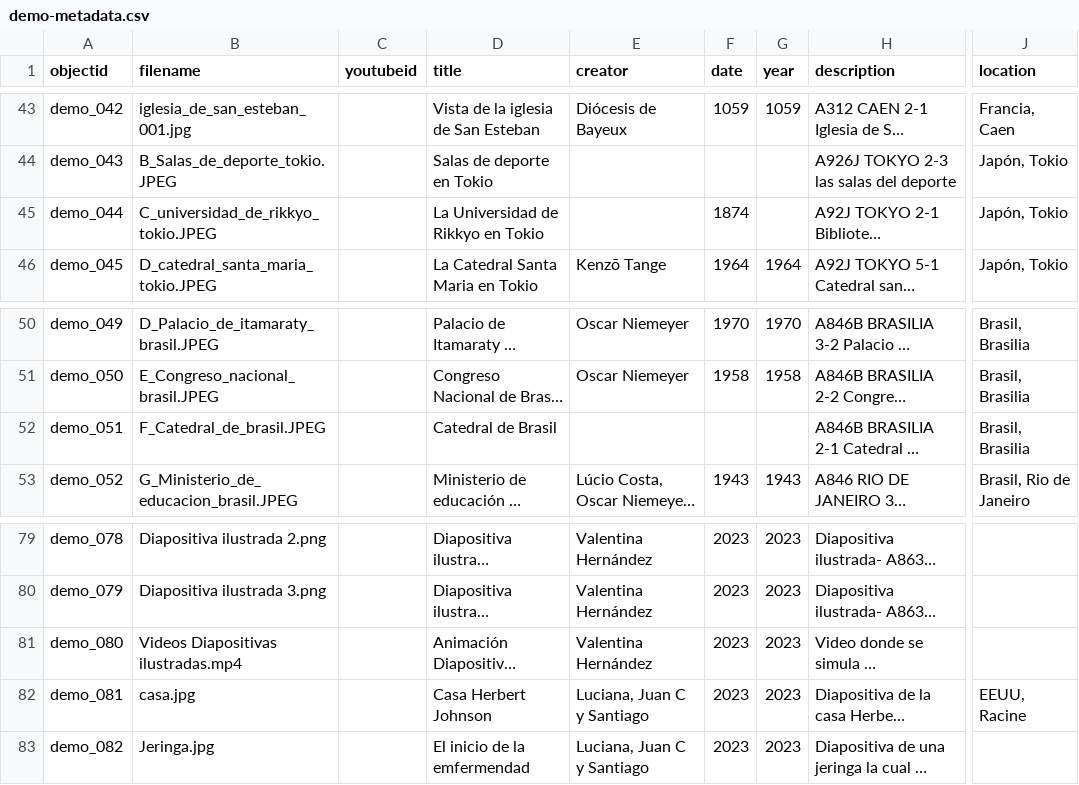
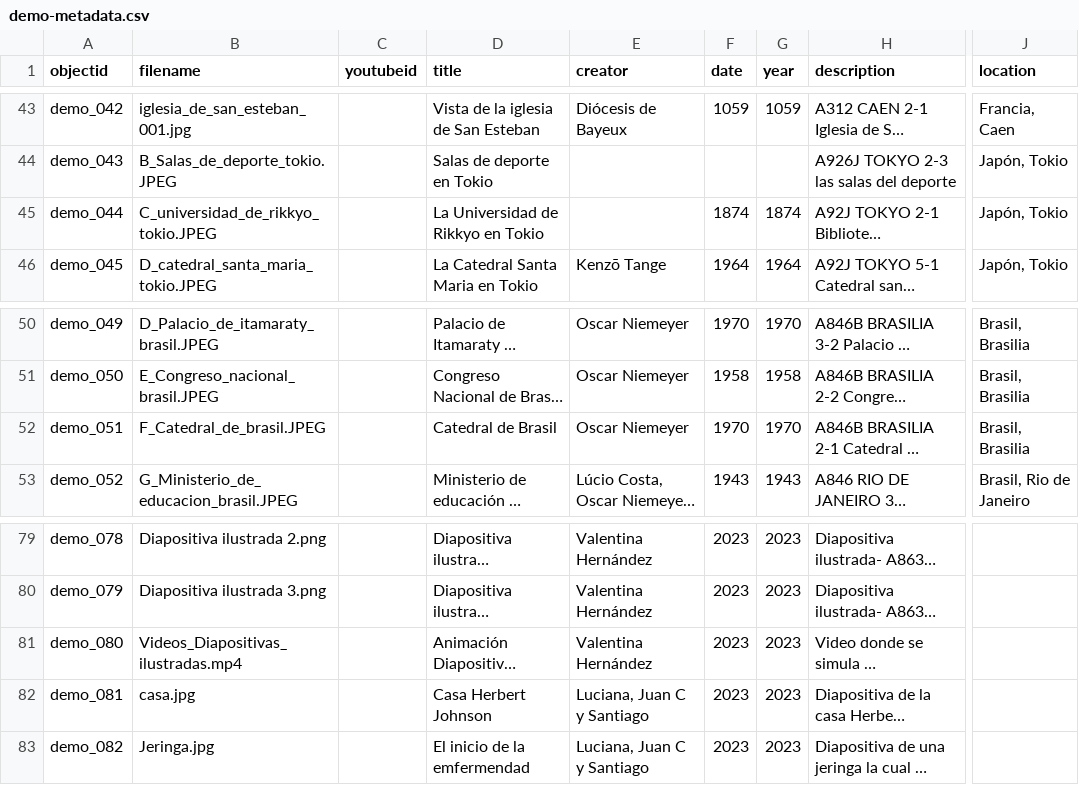
Before and after one commit to cdigitaljaveriana/collectionbuilder-gh, a CSV file: _data/demo-metadata.csv, drawn as a sheet; only a part is shown, gaps mark what is left out; long unchanged cells end in …; the diff names each change by its address in the sheet, - before the commit and + after, or states it on an @@ line.

Commit message:
data

```diff
--- a/_data/demo-metadata.csv
+++ b/_data/demo-metadata.csv
-G45 (year): (empty)
+G45 (year): 1874
-E52 (creator): (empty)
+E52 (creator): Oscar Niemeyer
-F52 (date): (empty)
+F52 (date): 1970
-G52 (year): (empty)
+G52 (year): 1970
-B81 (filename): Videos Diapositivas ilustradas.mp4
+B81 (filename): Videos_Diapositivas_ilustradas.mp4
-J82 (location): EEUU, Racine
+J82 (location): (empty)
```
